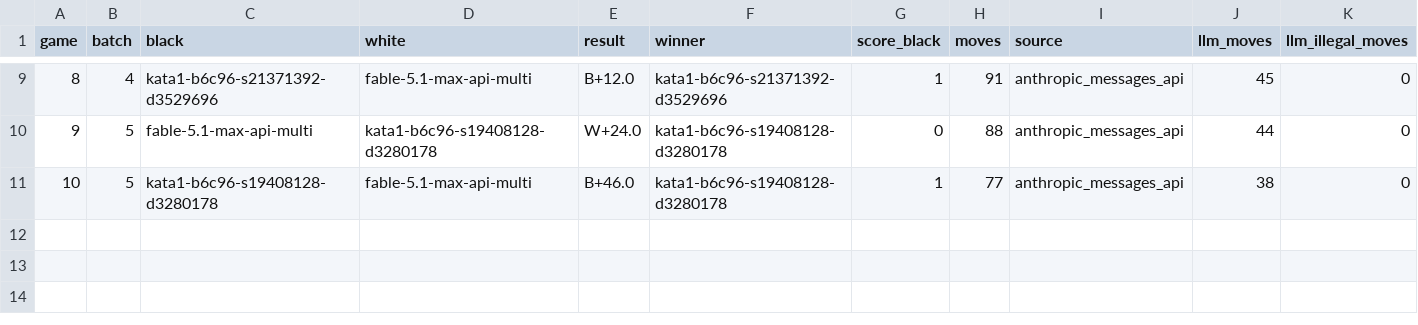
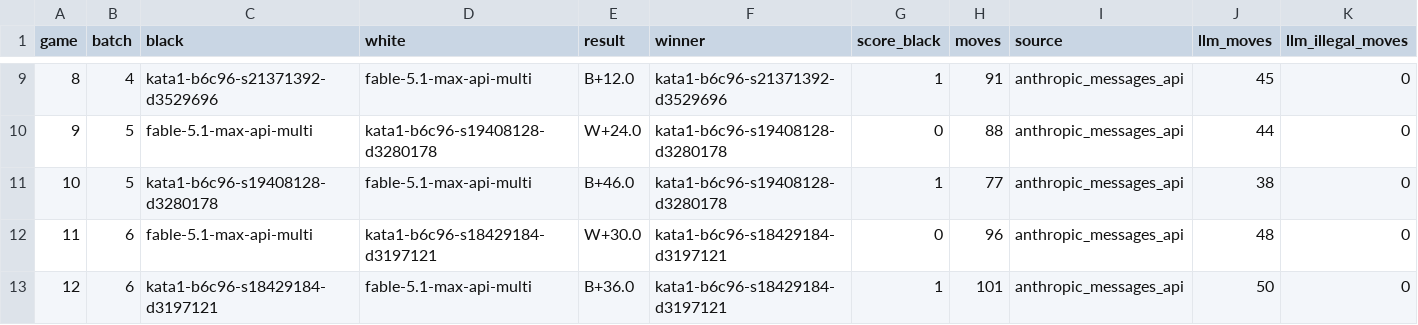
Before and after one commit to RolandGao/gobench, a CSV file: log/fable-5.1-max-api-multi/results.csv, drawn as a sheet; only a part is shown, gaps mark what is left out; rows hold the shown columns only; the diff names each change by its address in the sheet, - before the commit and + after, or states it on an @@ line.

```diff
--- a/log/fable-5.1-max-api-multi/results.csv
+++ b/log/fable-5.1-max-api-multi/results.csv
+row 12: 11 | 6 | fable-5.1-max-api-multi | kata1-b6c96-s18429184-d3197121 | W+30.0 | kata1-b6c96-s18429184-d3197121 | 0 | 96 | anthropic_messages_api | 48 | 0
+row 13: 12 | 6 | kata1-b6c96-s18429184-d3197121 | fable-5.1-max-api-multi | B+36.0 | kata1-b6c96-s18429184-d3197121 | 1 | 101 | anthropic_messages_api | 50 | 0
```
Also changed, not shown: log/fable-5.1-high-api-multi/results.csv, log/opus-5-max-api-multi/results.csv, 18 other files.
